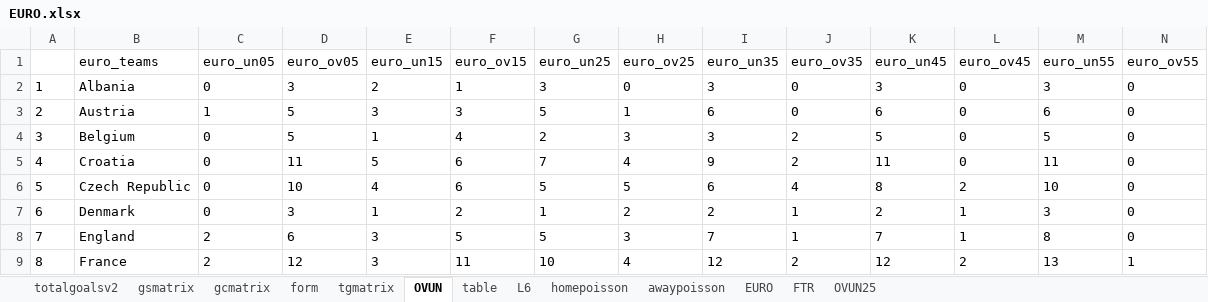
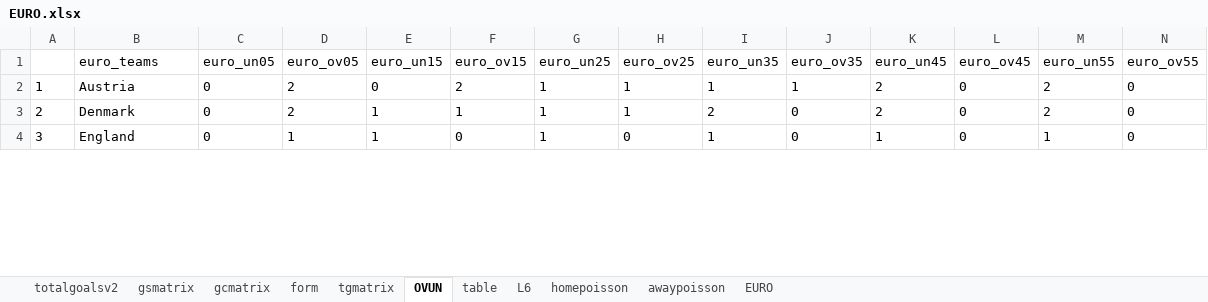
Before and after one commit to gitboyzorro5/Rsoccer, an Excel workbook: EURO.xlsx, sheet OVUN, drawn as a sheet; only a part is shown; values as stored, in another font and other column widths than the file's, no borders; removed rows and columns are numbered as before the commit, all else as after; the diff covers the shown part only; the diff names each change by its address in the sheet, - before the commit and + after, or states it on an @@ line.

Commit message:
added current euro data

```diff
--- a/EURO.xlsx (sheet OVUN)
+++ b/EURO.xlsx (sheet OVUN)
-sheet tab: FTR
-sheet tab: OVUN25
-row 2: 1 | Albania | 0 | 3 | 2 | 1 | 3 | 0 | 3 | 0 | 3 | 0 | 3 | 0
@@ column A renumbered between rows 2 and 15 @@
-C2 (euro_un05): 1
+C2 (euro_un05): 0
-D2 (euro_ov05): 5
+D2 (euro_ov05): 2
-E2 (euro_un15): 3
+E2 (euro_un15): 0
-F2 (euro_ov15): 3
+F2 (euro_ov15): 2
-G2 (euro_un25): 5
+G2 (euro_un25): 1
-I2 (euro_un35): 6
+I2 (euro_un35): 1
-J2 (euro_ov35): 0
+J2 (euro_ov35): 1
-K2 (euro_un45): 6
+K2 (euro_un45): 2
-M2 (euro_un55): 6
+M2 (euro_un55): 2
-row 4: 3 | Belgium | 0 | 5 | 1 | 4 | 2 | 3 | 3 | 2 | 5 | 0 | 5 | 0
-row 5: 4 | Croatia | 0 | 11 | 5 | 6 | 7 | 4 | 9 | 2 | 11 | 0 | 11 | 0
-row 6: 5 | Czech Republic | 0 | 10 | 4 | 6 | 5 | 5 | 6 | 4 | 8 | 2 | 10 | 0
-D3 (euro_ov05): 3
+D3 (euro_ov05): 2
-F3 (euro_ov15): 2
+F3 (euro_ov15): 1
-H3 (euro_ov25): 2
+H3 (euro_ov25): 1
-J3:J4 (euro_ov35): 1
+J3:J4 (euro_ov35): 0
-L3:L4 (euro_ov45): 1
+L3:L4 (euro_ov45): 0
-M3 (euro_un55): 3
+M3 (euro_un55): 2
-C4 (euro_un05): 2
+C4 (euro_un05): 0
-D4 (euro_ov05): 6
+D4 (euro_ov05): 1
-E4 (euro_un15): 3
+E4 (euro_un15): 1
-F4 (euro_ov15): 5
+F4 (euro_ov15): 0
-G4 (euro_un25): 5
+G4 (euro_un25): 1
-H4 (euro_ov25): 3
+H4 (euro_ov25): 0
-I4 (euro_un35): 7
+I4 (euro_un35): 1
-K4 (euro_un45): 7
+K4 (euro_un45): 1
-M4 (euro_un55): 8
+M4 (euro_un55): 1
-row 9: 8 | France | 2 | 12 | 3 | 11 | 10 | 4 | 12 | 2 | 12 | 2 | 13 | 1
```
Also changed, not shown: 11 added rows, 9 removed rows and 99 edited cells elsewhere in this sheet, sheet EURO, sheet table, sheet gcmatrix, sheet tgmatrix, sheet gsmatrix, sheet form, 4 more sheets, IRL.xlsx, 1 other file.
